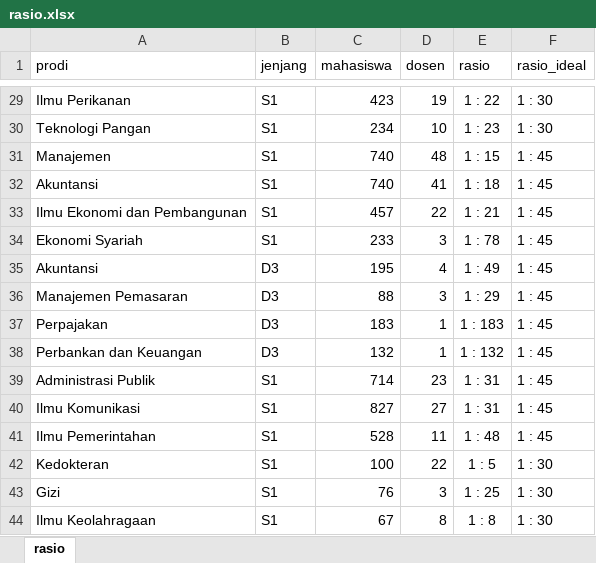
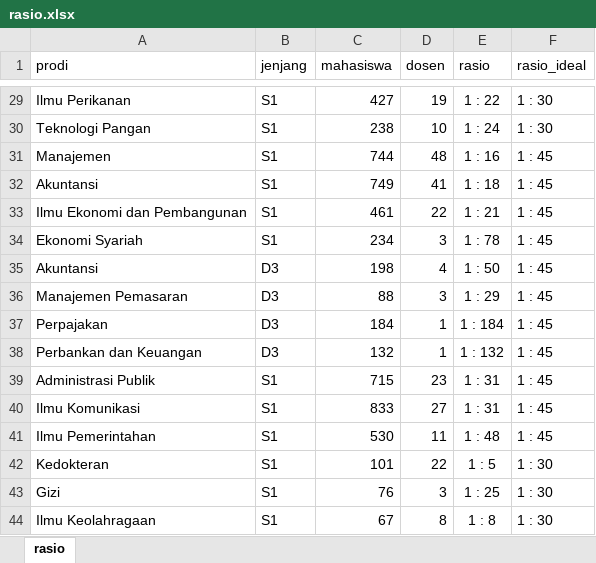
Before and after one commit to masdian/202101, an Excel workbook: static/rasio.xlsx, sheet rasio, drawn as a sheet; only a part is shown, gaps mark what is left out; values as stored, in another font and other column widths than the file's, no borders; the diff covers the shown part only; the diff names each change by its address in the sheet, - before the commit and + after, or states it on an @@ line.

Commit message:
update rasio dosen

```diff
--- a/static/rasio.xlsx (sheet rasio)
+++ b/static/rasio.xlsx (sheet rasio)
-C29 (mahasiswa): 423
+C29 (mahasiswa): 427
-C30 (mahasiswa): 234
+C30 (mahasiswa): 238
-E30 (rasio): 1 : 23
+E30 (rasio): 1 : 24
-C31 (mahasiswa): 740
+C31 (mahasiswa): 744
-E31 (rasio): 1 : 15
+E31 (rasio): 1 : 16
-C32 (mahasiswa): 740
+C32 (mahasiswa): 749
-C33 (mahasiswa): 457
+C33 (mahasiswa): 461
-C34 (mahasiswa): 233
+C34 (mahasiswa): 234
-C35 (mahasiswa): 195
+C35 (mahasiswa): 198
-E35 (rasio): 1 : 49
+E35 (rasio): 1 : 50
-C37 (mahasiswa): 183
+C37 (mahasiswa): 184
-E37 (rasio): 1 : 183
+E37 (rasio): 1 : 184
-C39 (mahasiswa): 714
+C39 (mahasiswa): 715
-C40 (mahasiswa): 827
+C40 (mahasiswa): 833
-C41 (mahasiswa): 528
+C41 (mahasiswa): 530
-C42 (mahasiswa): 100
+C42 (mahasiswa): 101
```
Also changed, not shown: 31 edited cells elsewhere in this sheet, static/SDM_dosen_pns.xlsx, 3 other files.
